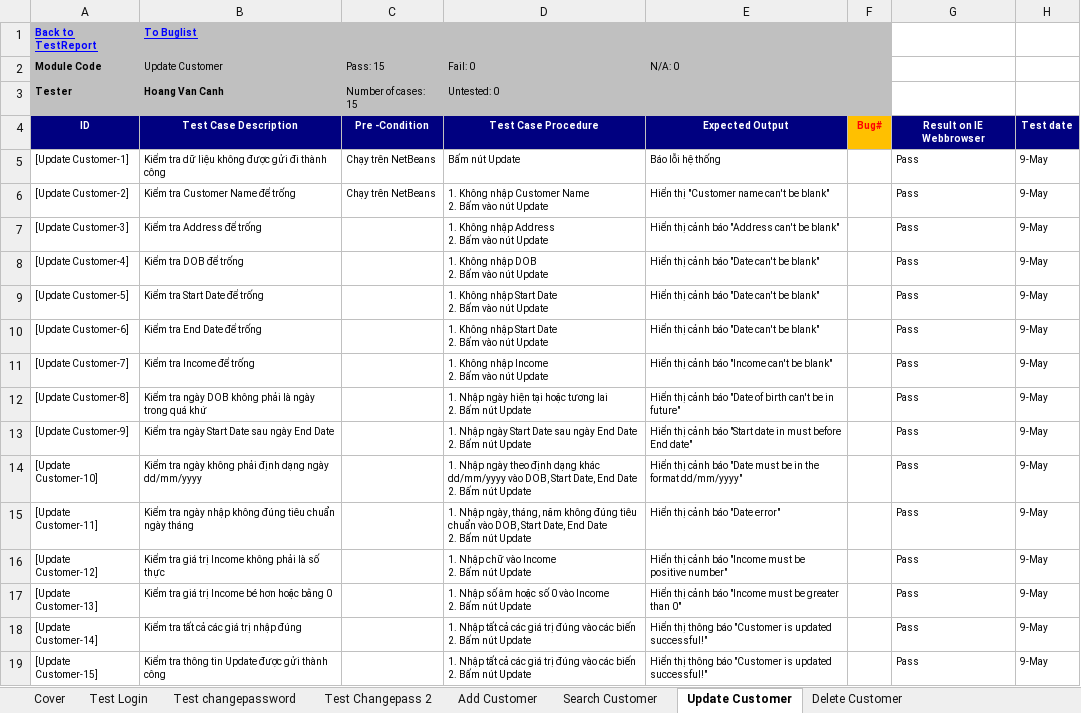
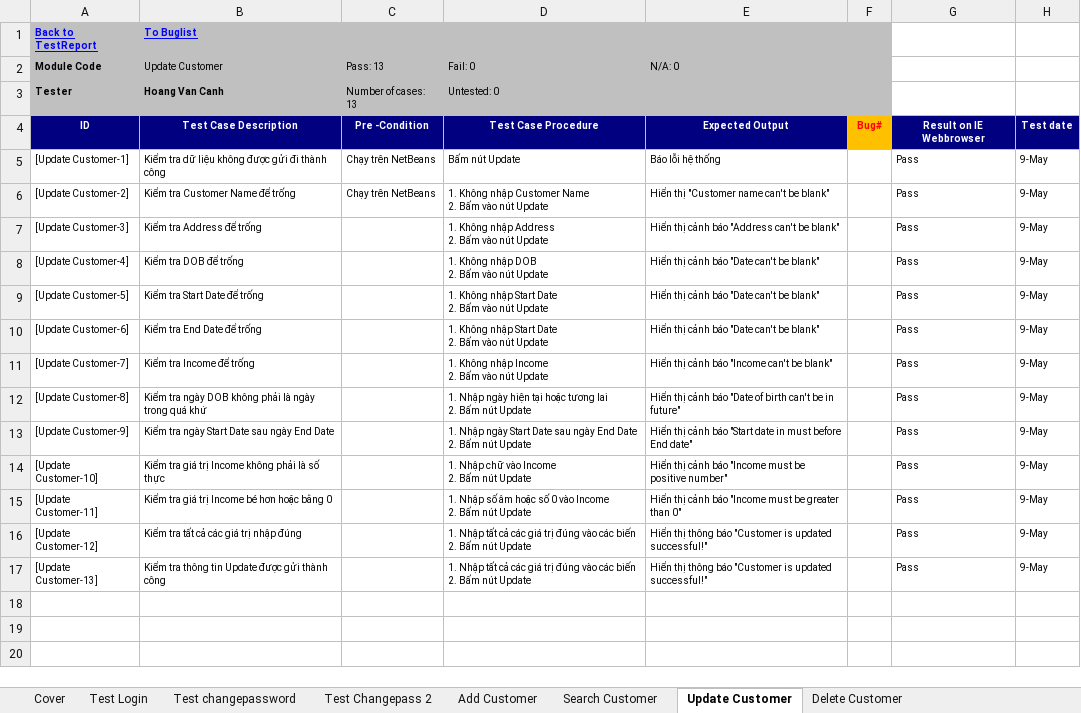
Before and after one commit to TCS-PROJECT/CustomerManager, an Excel workbook: docs/CMS_TestCase_V1.0.xlsx, sheet Update Customer, drawn as a sheet; values as stored, in another font and other column widths than the file's, no borders; ↵ is a line break in a cell; the diff names each change by its address in the sheet, - before the commit and + after, or states it on an @@ line.

Commit message:
Update Add and Search
-Sửa type của DOB, StartDate, EndDate từ "text" sang "date"
-Sửa tài liệu TestCase: Xóa phần kiểm tra lỗi của DOB, StartDate,
EndDate

```diff
--- a/docs/CMS_TestCase_V1.0.xlsx (sheet Update Customer)
+++ b/docs/CMS_TestCase_V1.0.xlsx (sheet Update Customer)
-C2: Pass: 15
+C2: Pass: 13
-C3 (Pass: 13): Number of cases: 15
+C3 (Pass: 13): Number of cases: 13
-B14 (Update Customer): Kiểm tra ngày không phải định dạng ngày dd/mm/yyyy
+B14 (Update Customer): Kiểm tra giá trị Income không phải là số thực
-D14 (Fail: 0): 1. Nhập ngày theo định dạng khác dd/mm/yyyy vào DOB, Start Date, End Date ↵ 2. Bấm…
+D14 (Fail: 0): 1. Nhập chữ vào Income ↵ 2. Bấm…
-E14 (N/A: 0): …cảnh báo "Date must be in the format dd/mm/yyyy"
+E14 (N/A: 0): …cảnh báo "Income must be positive number"
-B15 (Update Customer): Kiểm tra ngày nhập không đúng tiêu chuẩn ngày tháng
+B15 (Update Customer): Kiểm tra giá trị Income bé hơn hoặc bằng 0
-D15 (Fail: 0): 1. Nhập ngày, tháng, năm không đúng tiêu chuẩn vào DOB, Start Date, End Date ↵ 2. Bấm…
+D15 (Fail: 0): 1. Nhập số âm hoặc số 0 vào Income ↵ 2. Bấm…
-E15 (N/A: 0): Hiển thị cảnh báo "Date error"
+E15 (N/A: 0): Hiển thị cảnh báo "Income must be greater than 0"
-B16 (Update Customer): Kiểm tra giá trị Income không phải là số thực
+B16 (Update Customer): Kiểm tra tất cả các giá trị nhập đúng
-D16 (Fail: 0): 1. Nhập chữ vào Income ↵ 2. Bấm…
+D16 (Fail: 0): 1. Nhập tất cả các giá trị đúng vào các biến ↵ 2. Bấm…
-E16 (N/A: 0): Hiển thị cảnh báo "Income must be positive number"
+E16 (N/A: 0): Hiển thị thông báo "Customer is updated successful!"
-B17 (Update Customer): Kiểm tra giá trị Income bé hơn hoặc bằng 0
+B17 (Update Customer): Kiểm tra thông tin Update được gửi thành công
-D17 (Fail: 0): 1. Nhập số âm hoặc số 0 vào Income ↵ 2. Bấm…
+D17 (Fail: 0): 1. Nhập tất cả các giá trị đúng vào các biến ↵ 2. Bấm…
-E17 (N/A: 0): Hiển thị cảnh báo "Income must be greater than 0"
+E17 (N/A: 0): Hiển thị thông báo "Customer is updated successful!"
-row 18: [Update Customer-14] | Kiểm tra tất cả các giá trị nhập đúng |  | 1. Nhập tất cả các giá trị đúng vào các biến ↵ 2. Bấm nút Update | Hiển thị thông báo "Customer is updated successful!" |  | Pass | 9-May
-row 19: [Update Customer-15] | Kiểm tra thông tin Update được gửi thành công |  | 1. Nhập tất cả các giá trị đúng vào các biến ↵ 2. Bấm nút Update | Hiển thị thông báo "Customer is updated successful!" |  | Pass | 9-May
```
Also changed, not shown: sheet Add Customer, sheet Cover, formulas that keep their value, 2 other files.
